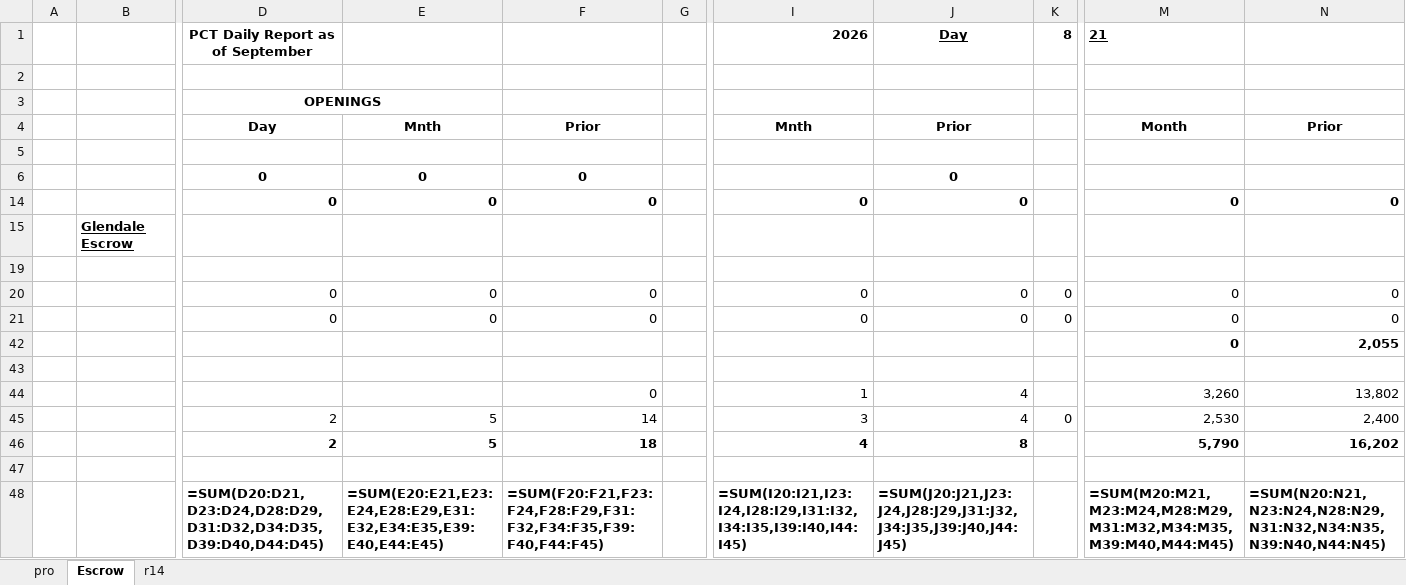
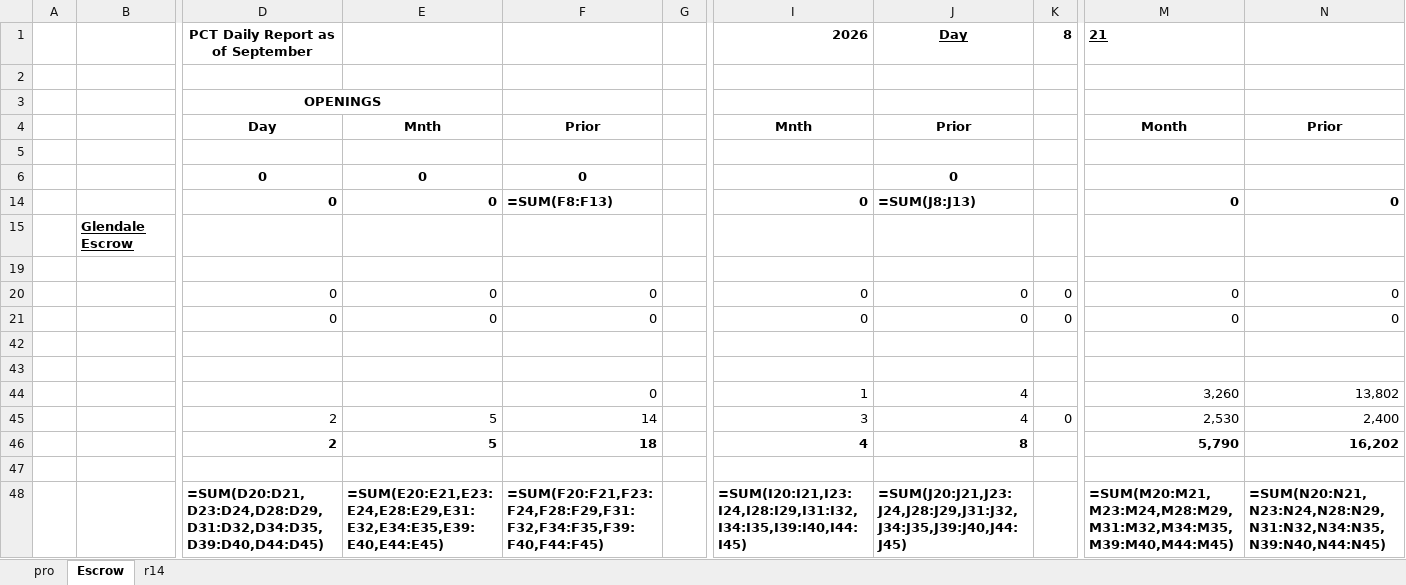
Before and after one commit to pacificcoasttitle/manager-reports, an Excel workbook: docs/templates/Daily_Report_Master.xlsx, sheet Escrow, drawn as a sheet; only a part is shown, gaps mark what is left out; values as stored, in another font and other column widths than the file's, no borders; formulas without a stored value are shown as written; conditional formats not drawn; 1 other sheet too large or unreadable and not compared; rows hold the shown columns only; the diff names each change by its address in the sheet, - before the commit and + after, or states it on an @@ line.

```diff
--- a/docs/templates/Daily_Report_Master.xlsx (sheet Escrow)
+++ b/docs/templates/Daily_Report_Master.xlsx (sheet Escrow)
-F14: 0
+F14: =SUM(F8:F13)
-J14: 0
+J14: =SUM(J8:J13)
-row 42:  |  |  |  |  |  |  |  |  | 0 | 2,055
+row 42: (empty)
```
Also changed, not shown: sheet r14, formulas that keep their value, hidden cells, 4 other files.
